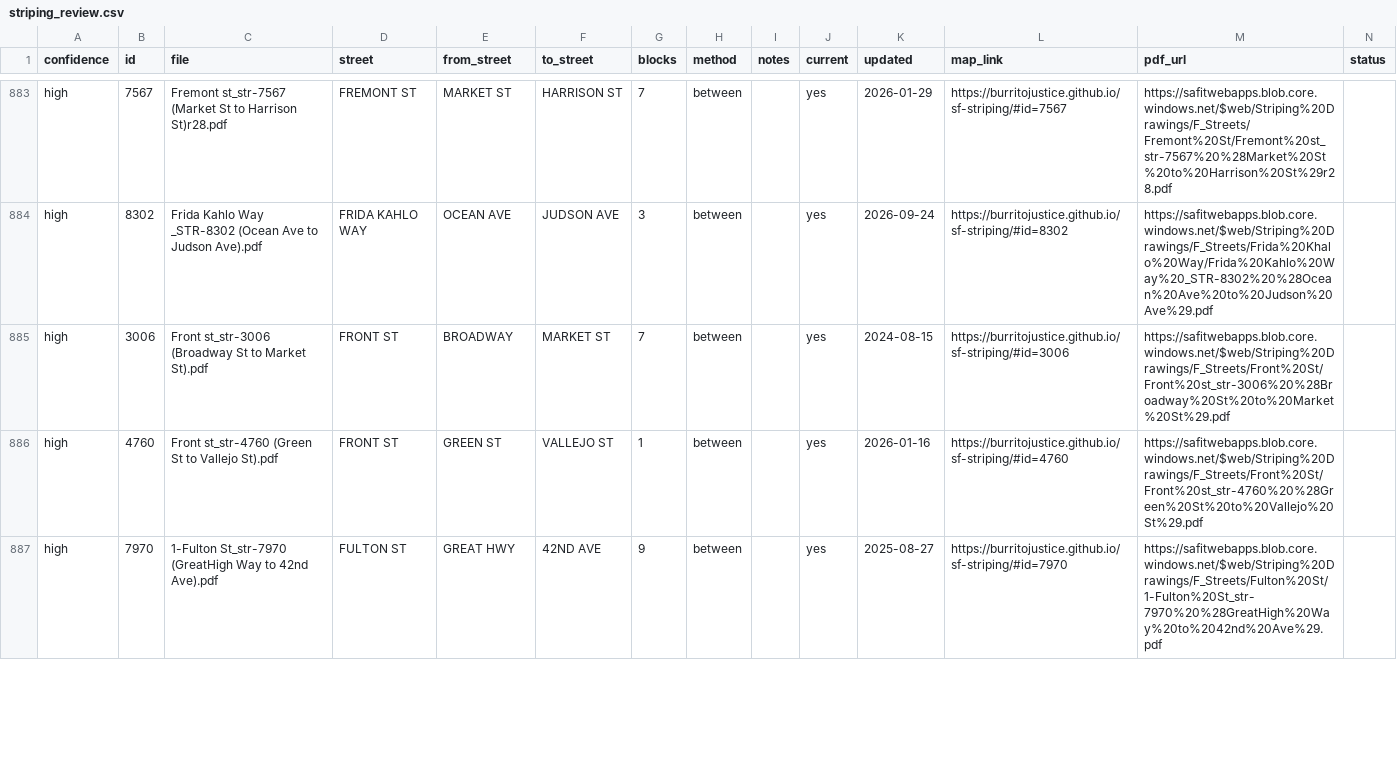
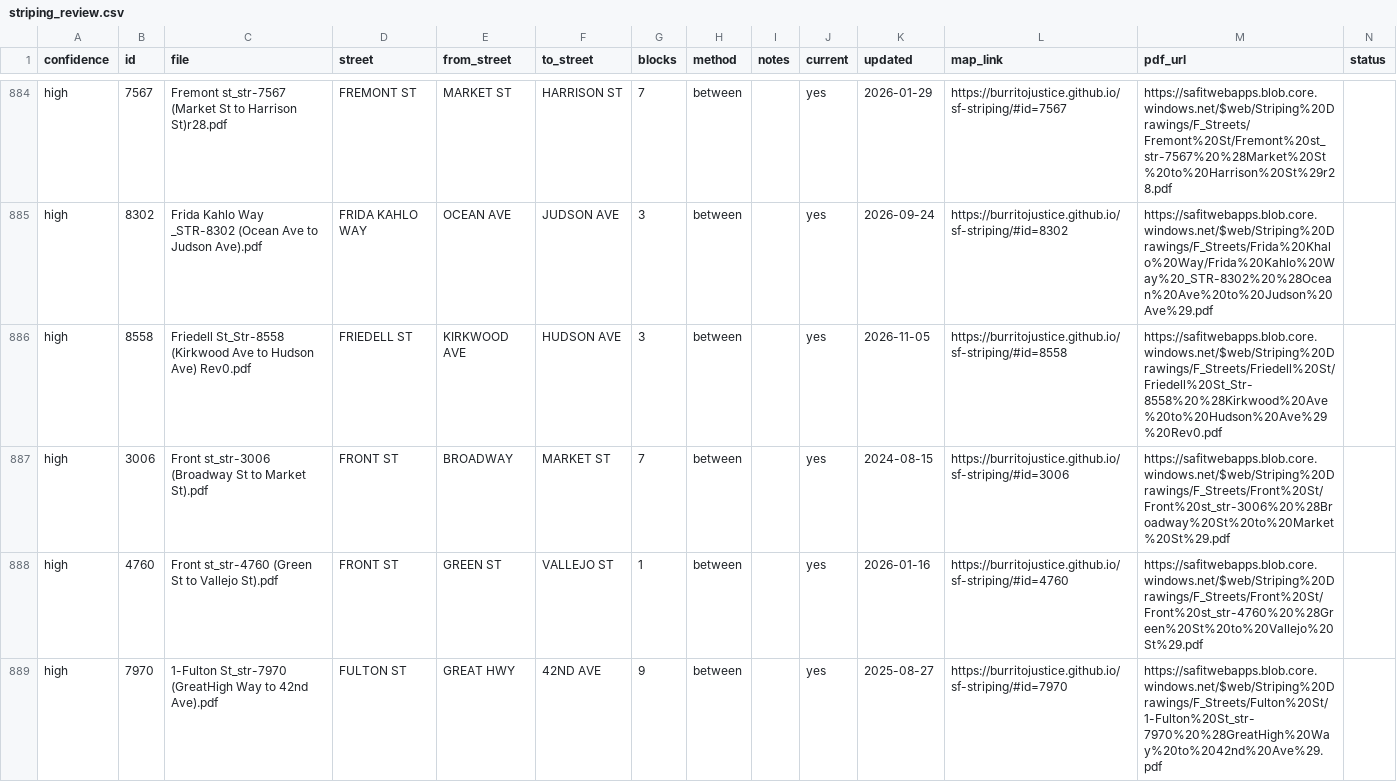
Before and after one commit to burritojustice/sf-striping, a CSV file: data/striping_review.csv, drawn as a sheet; only a part is shown, gaps mark what is left out; rows hold the shown columns only; the diff covers the shown part only; the diff names each change by its address in the sheet, - before the commit and + after, or states it on an @@ line.

```diff
--- a/data/striping_review.csv
+++ b/data/striping_review.csv
+row 886: high | 8558 | Friedell St_Str-8558 (Kirkwood Ave to Hudson Ave) Rev0.pdf | FRIEDELL ST | KIRKWOOD AVE | HUDSON AVE | 3 | between |  | yes | 2026-11-05 | https://burritojustice.github.io/sf-striping/#id=8558 | https://safitwebapps.blob.core.windows.net/$web/Striping%20Drawings/F_Streets/Friedell%20St/Friedell%20St_Str-8558%20%28Kirkwood%20Ave%20to%20Hudson%20Ave%29%20Rev0.pdf
```
Also changed, not shown: 4 added rows, 3 removed rows and 53 edited cells elsewhere in this file, 2 other files.
